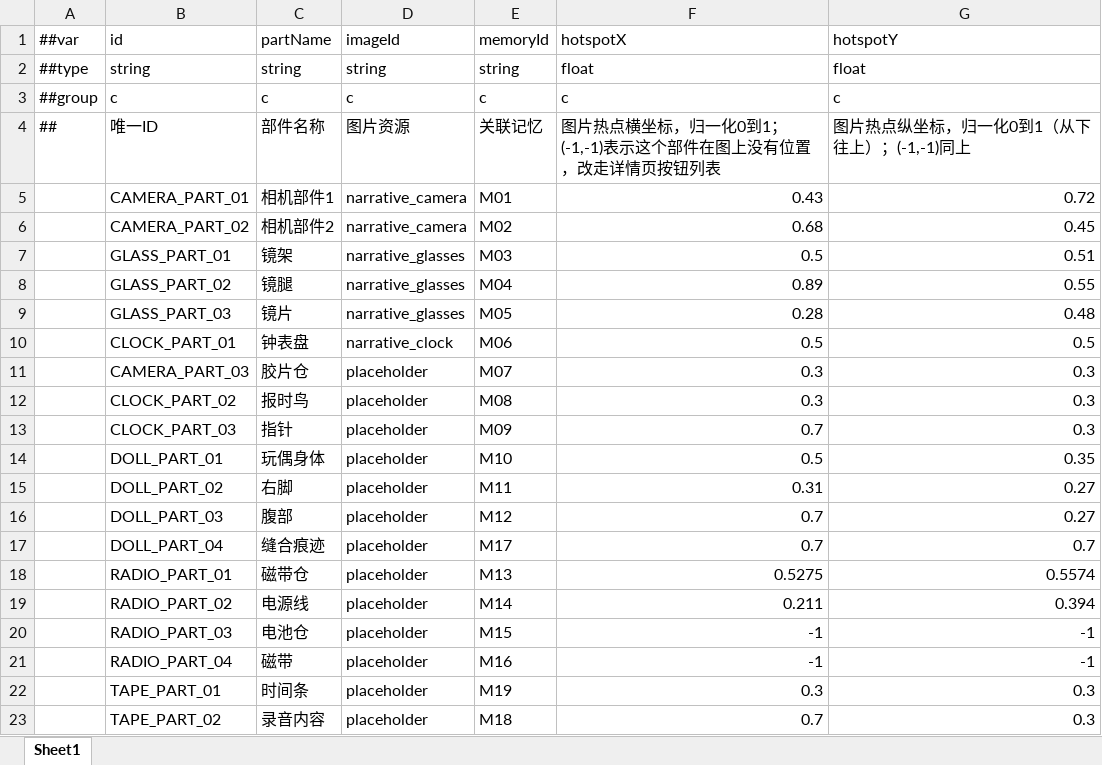
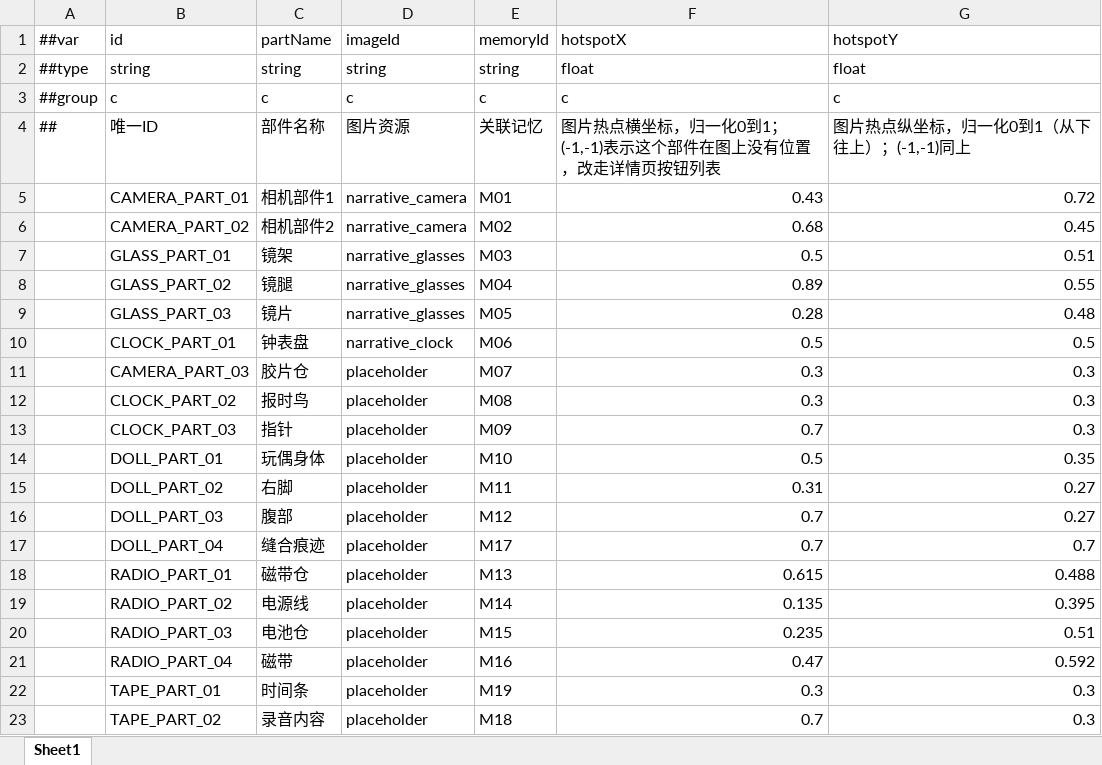
Before and after one commit to BianbBb/taptap-puzzle-game, an Excel workbook: GameConfig/Datas/叙事物品部件配置表.xlsx, sheet Sheet1, drawn as a sheet; values as stored, in another font and other column widths than the file's, no borders; the diff names each change by its address in the sheet, - before the commit and + after, or states it on an @@ line.

```diff
--- a/GameConfig/Datas/叙事物品部件配置表.xlsx (sheet Sheet1)
+++ b/GameConfig/Datas/叙事物品部件配置表.xlsx (sheet Sheet1)
-F18 (hotspotX): 0.5275
+F18 (hotspotX): 0.615
-G18 (hotspotY): 0.5574
+G18 (hotspotY): 0.488
-F19 (hotspotX): 0.211
+F19 (hotspotX): 0.135
-G19 (hotspotY): 0.394
+G19 (hotspotY): 0.395
-F20 (hotspotX): -1
+F20 (hotspotX): 0.235
-G20 (hotspotY): -1
+G20 (hotspotY): 0.51
-F21 (hotspotX): -1
+F21 (hotspotX): 0.47
-G21 (hotspotY): -1
+G21 (hotspotY): 0.592
```
Also changed, not shown: 3 other files.
